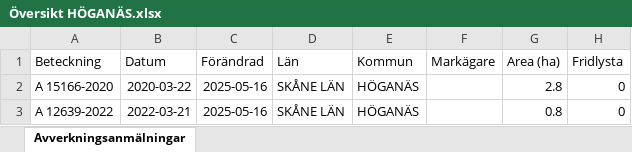
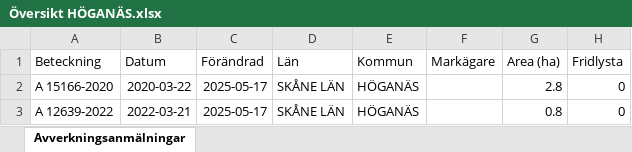
Before and after one commit to klasma/Logging_1284, an Excel workbook: Översikt HÖGANÄS.xlsx, sheet Avverkningsanmälningar, drawn as a sheet; only a part is shown; values as stored, in another font and other column widths than the file's, no borders; the diff names each change by its address in the sheet, - before the commit and + after, or states it on an @@ line.

```diff
--- a/Översikt HÖGANÄS.xlsx (sheet Avverkningsanmälningar)
+++ b/Översikt HÖGANÄS.xlsx (sheet Avverkningsanmälningar)
-C2:C3 (Förändrad): 2025-05-16
+C2:C3 (Förändrad): 2025-05-17
```
Also changed, not shown: 1 other file.
